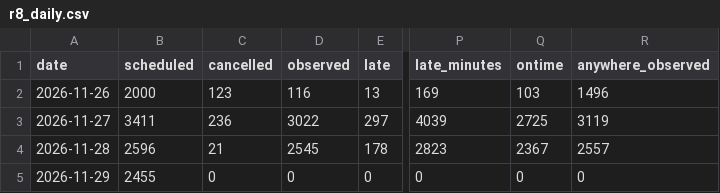
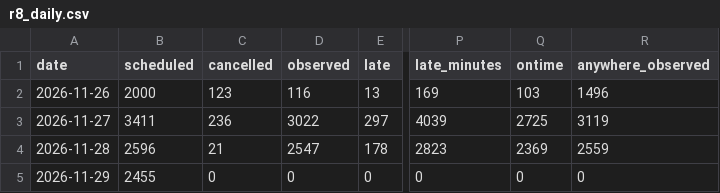
Before and after one commit to craigstarling-eng/Keolis-NthnBeaches-service-cancellations, a CSV file: data/history/r8_daily.csv, drawn as a sheet; only a part is shown, gaps mark what is left out; the diff names each change by its address in the sheet, - before the commit and + after, or states it on an @@ line.

```diff
--- a/data/history/r8_daily.csv
+++ b/data/history/r8_daily.csv
-D4 (observed): 2545
+D4 (observed): 2547
-Q4 (ontime): 2367
+Q4 (ontime): 2369
-R4 (anywhere_observed): 2557
+R4 (anywhere_observed): 2559
```
Also changed, not shown: data/history/r8_routes_daily.csv, data/history/regions_daily.csv, 7 other files.
